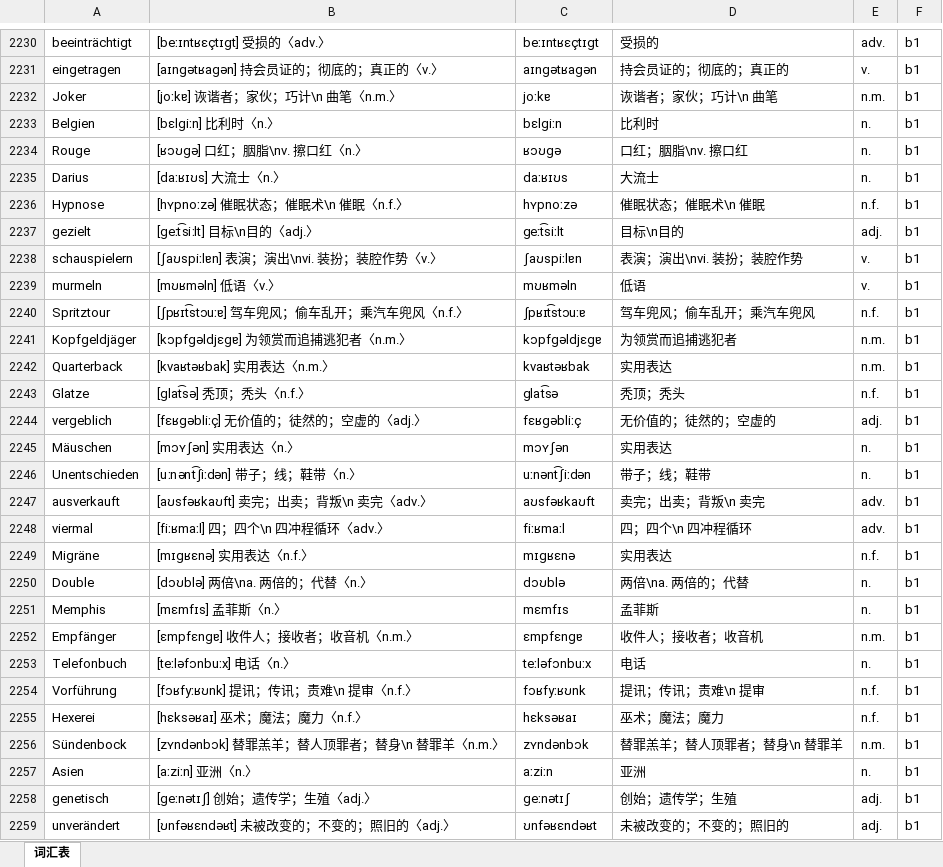
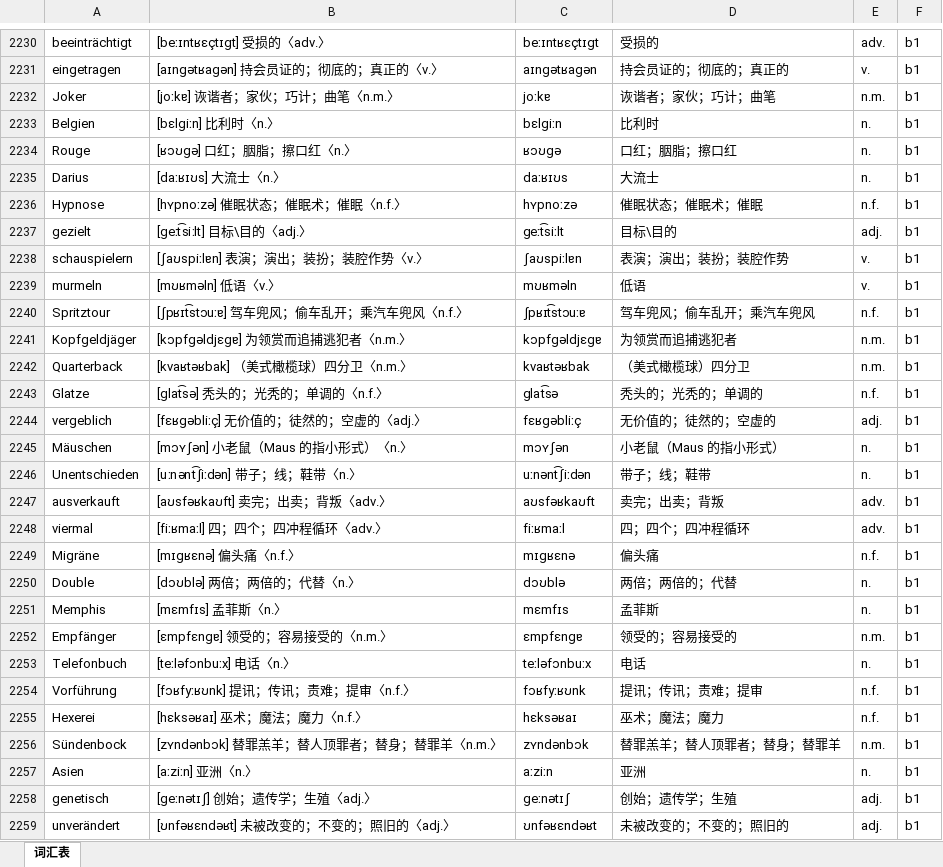
Before and after one commit to hanserdesu/WCP-MultiLanguage, an Excel workbook: languages/de/output/import/德语B1.xlsx, sheet 词汇表, drawn as a sheet; only a part is shown, gaps mark what is left out; values as stored, in another font and other column widths than the file's, no borders; the diff covers the shown part only; the diff names each change by its address in the sheet, - before the commit and + after, or states it on an @@ line.

```diff
--- a/languages/de/output/import/德语B1.xlsx (sheet 词汇表)
+++ b/languages/de/output/import/德语B1.xlsx (sheet 词汇表)
-B2232: [joːkɐ] 诙谐者；家伙；巧计\n 曲笔〈n.m.〉
+B2232: [joːkɐ] 诙谐者；家伙；巧计；曲笔〈n.m.〉
-D2232: 诙谐者；家伙；巧计\n 曲笔
+D2232: 诙谐者；家伙；巧计；曲笔
-B2234: [ʁɔʊɡə] 口红；胭脂\nv. 擦口红〈n.〉
+B2234: [ʁɔʊɡə] 口红；胭脂；擦口红〈n.〉
-D2234: 口红；胭脂\nv. 擦口红
+D2234: 口红；胭脂；擦口红
-B2236: [hʏpnoːzə] 催眠状态；催眠术\n 催眠〈n.f.〉
+B2236: [hʏpnoːzə] 催眠状态；催眠术；催眠〈n.f.〉
-D2236: 催眠状态；催眠术\n 催眠
+D2236: 催眠状态；催眠术；催眠
-B2237: [ɡeːt͡siːlt] 目标\n目的〈adj.〉
+B2237: [ɡeːt͡siːlt] 目标\目的〈adj.〉
-D2237: 目标\n目的
+D2237: 目标\目的
-B2238: [ʃaʊspiːlɐn] 表演；演出\nvi. 装扮；装腔作势〈v.〉
+B2238: [ʃaʊspiːlɐn] 表演；演出；装扮；装腔作势〈v.〉
-D2238: 表演；演出\nvi. 装扮；装腔作势
+D2238: 表演；演出；装扮；装腔作势
-B2242: [kvaʁtəʁbak] 实用表达〈n.m.〉
+B2242: [kvaʁtəʁbak] （美式橄榄球）四分卫〈n.m.〉
-D2242: 实用表达
+D2242: （美式橄榄球）四分卫
-B2243: [ɡlat͡sə] 秃顶；秃头〈n.f.〉
+B2243: [ɡlat͡sə] 秃头的；光秃的；单调的〈n.f.〉
-D2243: 秃顶；秃头
+D2243: 秃头的；光秃的；单调的
-B2245: [mɔʏʃən] 实用表达〈n.〉
+B2245: [mɔʏʃən] 小老鼠（Maus 的指小形式）〈n.〉
-D2245: 实用表达
+D2245: 小老鼠（Maus 的指小形式）
-B2247: [aʊsfəʁkaʊft] 卖完；出卖；背叛\n 卖完〈adv.〉
+B2247: [aʊsfəʁkaʊft] 卖完；出卖；背叛〈adv.〉
-D2247: 卖完；出卖；背叛\n 卖完
+D2247: 卖完；出卖；背叛
-B2248: [fiːʁmaːl] 四；四个\n 四冲程循环〈adv.〉
+B2248: [fiːʁmaːl] 四；四个；四冲程循环〈adv.〉
-D2248: 四；四个\n 四冲程循环
+D2248: 四；四个；四冲程循环
-B2249: [mɪɡʁɛnə] 实用表达〈n.f.〉
+B2249: [mɪɡʁɛnə] 偏头痛〈n.f.〉
-D2249: 实用表达
+D2249: 偏头痛
-B2250: [dɔʊblə] 两倍\na. 两倍的；代替〈n.〉
+B2250: [dɔʊblə] 两倍；两倍的；代替〈n.〉
-D2250: 两倍\na. 两倍的；代替
+D2250: 两倍；两倍的；代替
-B2252: [ɛmpfɛnɡɐ] 收件人；接收者；收音机〈n.m.〉
+B2252: [ɛmpfɛnɡɐ] 领受的；容易接受的〈n.m.〉
-D2252: 收件人；接收者；收音机
+D2252: 领受的；容易接受的
-B2254: [fɔʁfyːʁʊnk] 提讯；传讯；责难\n 提审〈n.f.〉
+B2254: [fɔʁfyːʁʊnk] 提讯；传讯；责难；提审〈n.f.〉
-D2254: 提讯；传讯；责难\n 提审
+D2254: 提讯；传讯；责难；提审
-B2256: [zʏndənbɔk] 替罪羔羊；替人顶罪者；替身\n 替罪羊〈n.m.〉
+B2256: [zʏndənbɔk] 替罪羔羊；替人顶罪者；替身；替罪羊〈n.m.〉
-D2256: 替罪羔羊；替人顶罪者；替身\n 替罪羊
+D2256: 替罪羔羊；替人顶罪者；替身；替罪羊
```
Also changed, not shown: 1554 edited cells elsewhere in this sheet, languages/de/output/import/德语B2.xlsx, languages/de/packs/de/books/德语B1.xlsx, 26 other files.
